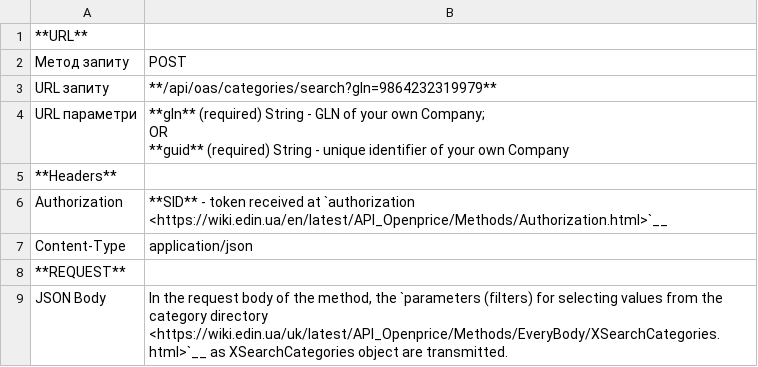
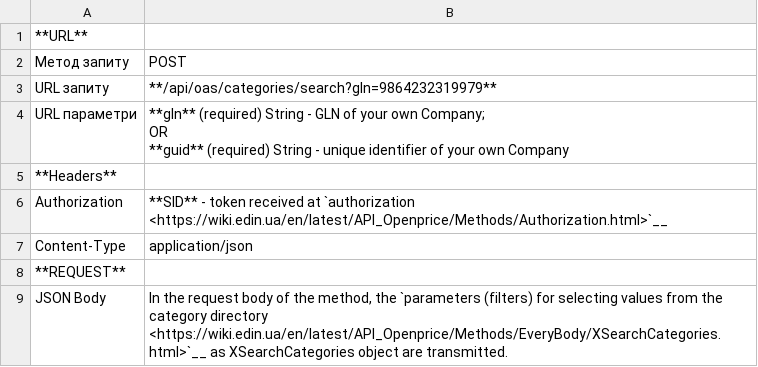
Before and after one commit to EDI-N/Docs_en, a CSV file: docs/API_Openprice/Methods/SearchCategories.csv, drawn as a sheet.

```diff
--- a/docs/API_Openprice/Methods/SearchCategories.csv
+++ b/docs/API_Openprice/Methods/SearchCategories.csv
@@ -10,2 +10,2 @@ Content-Type  , application/json
 **REQUEST**   ,
-JSON Body     ,"In the request body of the method, the `parameters (filters) for selecting values from the category directory <https://wiki.edin.ua/uk/latest/API_Openprice/Methods/EveryBody/XSearchCategories.html>`__ as XSearchCategories object are transmitted."
+JSON Body     ,"In the request body of the method, the `parameters (filters) for selecting values from the category directory <https://wiki.edin.ua/en/latest/API_Openprice/Methods/EveryBody/XSearchCategories.html>`__ as XSearchCategories object are transmitted."
```
Also changed, not shown: 2 other files.
